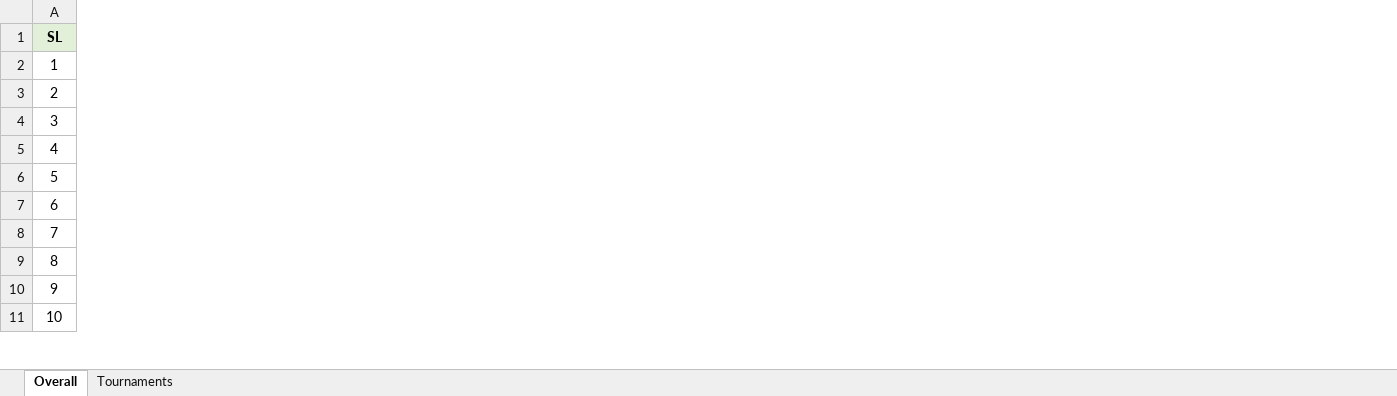
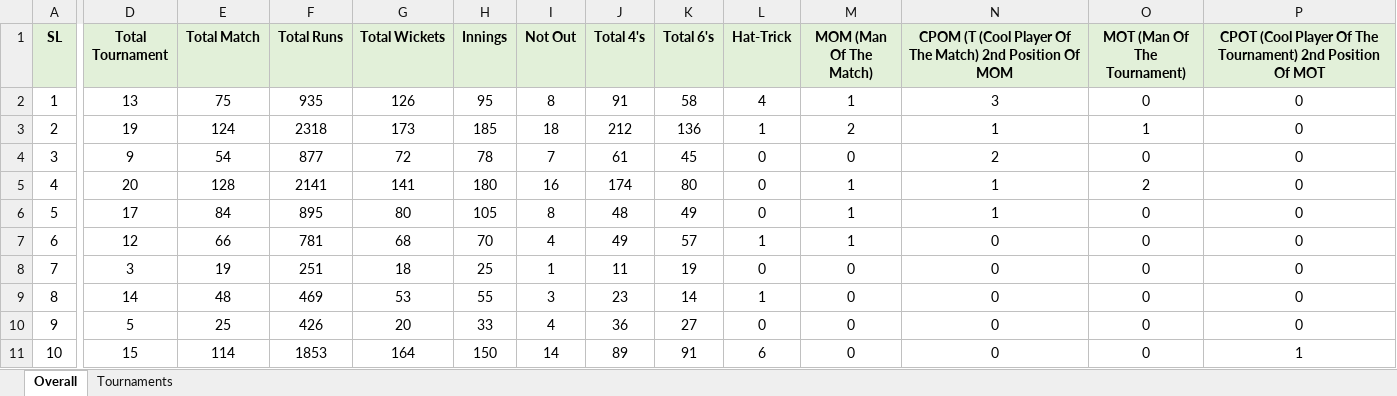
Before and after one commit to arifjiadbd/fcl, an Excel workbook: public/fcl-data.xlsx, sheet Overall, drawn as a sheet; only a part is shown, gaps mark what is left out; values as stored, in another font and other column widths than the file's, no borders; conditional formats not drawn; the diff covers the shown part only; the diff names each change by its address in the sheet, - before the commit and + after, or states it on an @@ line.

```diff
--- a/public/fcl-data.xlsx (sheet Overall)
+++ b/public/fcl-data.xlsx (sheet Overall)
@@ column D (Total Tournament) unhidden, rows 2-11: 13 | 19 | 9 | 20 | 17 | 12 | 3 | 14 | 5 | 15 @@
@@ column E (Total Match) unhidden, rows 2-11: 75 | 124 | 54 | 128 | 84 | 66 | 19 | 48 | 25 | 114 @@
@@ column F (Total Runs) unhidden, rows 2-11: 935 | 2318 | 877 | 2141 | 895 | 781 | 251 | 469 | 426 | 1853 @@
@@ column G (Total Wickets) unhidden, rows 2-11: 126 | 173 | 72 | 141 | 80 | 68 | 18 | 53 | 20 | 164 @@
@@ column H (Innings) unhidden, rows 2-11: 95 | 185 | 78 | 180 | 105 | 70 | 25 | 55 | 33 | 150 @@
@@ column I (Not Out) unhidden, rows 2-11: 8 | 18 | 7 | 16 | 8 | 4 | 1 | 3 | 4 | 14 @@
@@ column J (Total 4's) unhidden, rows 2-11: 91 | 212 | 61 | 174 | 48 | 49 | 11 | 23 | 36 | 89 @@
@@ column K (Total 6's) unhidden, rows 2-11: 58 | 136 | 45 | 80 | 49 | 57 | 19 | 14 | 27 | 91 @@
@@ column L (Hat-Trick) unhidden, rows 2-11: 4 | 1 | 0 | 0 | 0 | 1 | 0 | 1 | 0 | 6 @@
@@ column M (MOM (Man Of The Match)) unhidden, rows 2-11: 1 | 2 | 0 | 1 | 1 | 1 | 0 | 0 | 0 | 0 @@
@@ column N unhidden, rows 1-11: CPOM (T (Cool Player Of The Match) 2nd Position Of MOM | 3 | 1 | 2 | 1 | 1 | 0 | 0 | 0 | 0 | 0 @@
@@ column O (MOT (Man Of The Tournament)) unhidden, rows 2-11: 0 | 1 | 0 | 2 | 0 | 0 | 0 | 0 | 0 | 0 @@
@@ column P unhidden, rows 1-11: CPOT (Cool Player Of The Tournament) 2nd Position Of MOT | 0 | 0 | 0 | 0 | 0 | 0 | 0 | 0 | 0 | 1 @@
```
Also changed, not shown: 17 added columns and 1 removed column elsewhere in this sheet, public/fcl-matches.xlsx, 5 other files.
